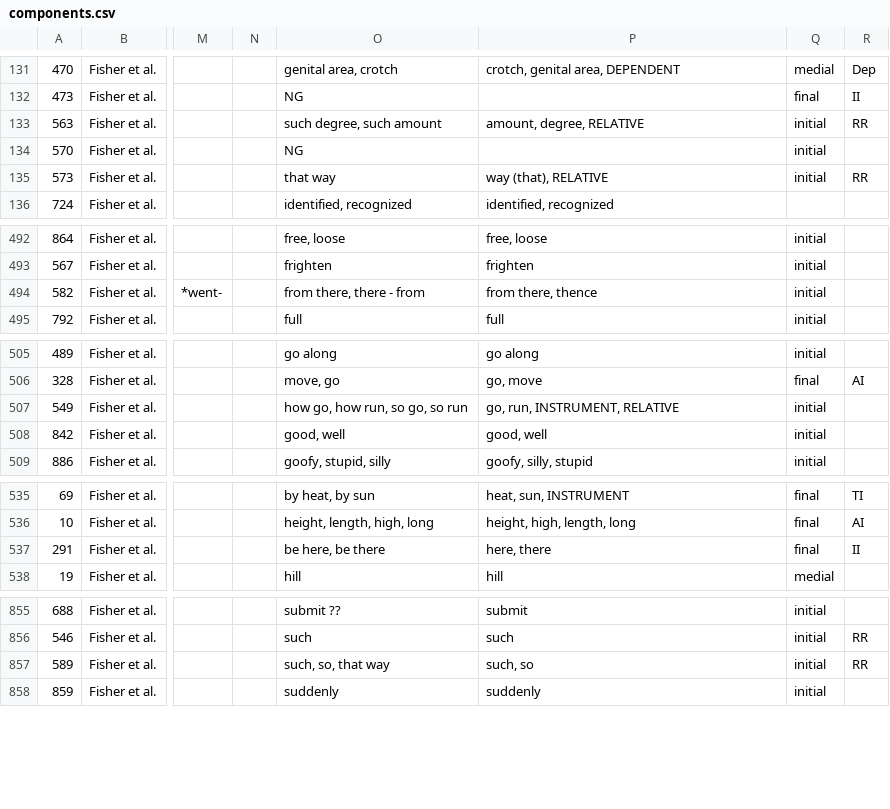
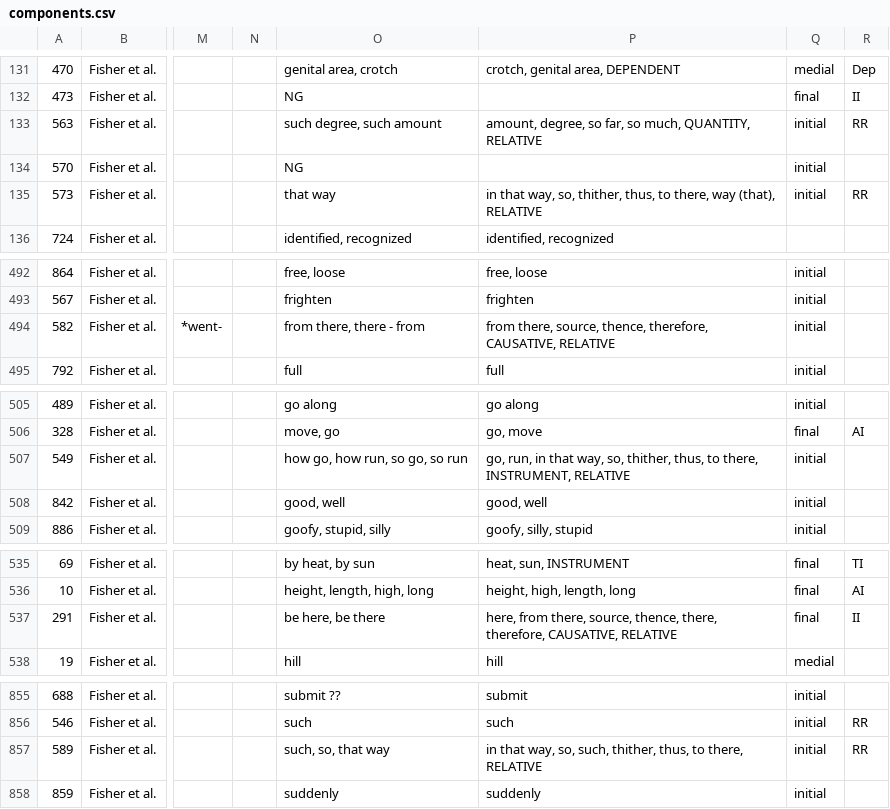
Before and after one commit to Nisinoon/Nisinoon, a CSV file: csv/Cheyenne/components.csv, drawn as a sheet; only a part is shown, gaps mark what is left out; the diff names each change by its address in the sheet, - before the commit and + after, or states it on an @@ line.

```diff
--- a/csv/Cheyenne/components.csv
+++ b/csv/Cheyenne/components.csv
-P133: amount, degree, RELATIVE
+P133: amount, degree, so far, so much, QUANTITY, RELATIVE
-P135: way (that), RELATIVE
+P135: in that way, so, thither, thus, to there, way (that), RELATIVE
-P494: from there, thence
+P494: from there, source, thence, therefore, CAUSATIVE, RELATIVE
-P507: go, run, INSTRUMENT, RELATIVE
+P507: go, run, in that way, so, thither, thus, to there, INSTRUMENT, RELATIVE
-P537: here, there
+P537: here, from there, source, thence, there, therefore, CAUSATIVE, RELATIVE
-P857: such, so
+P857: in that way, so, such, thither, thus, to there, RELATIVE
```
Also changed, not shown: csv/Arapaho/components.csv, csv/Cree_Plains/components.csv, 24 other files.
